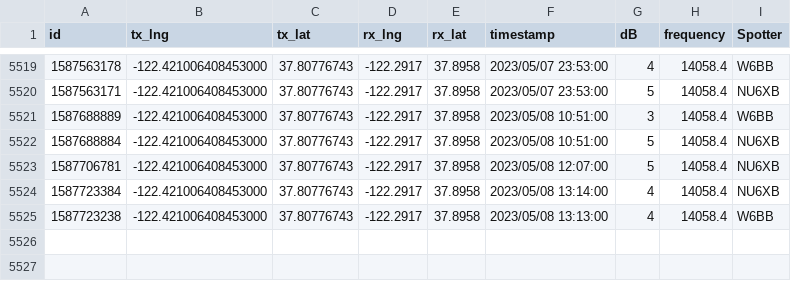
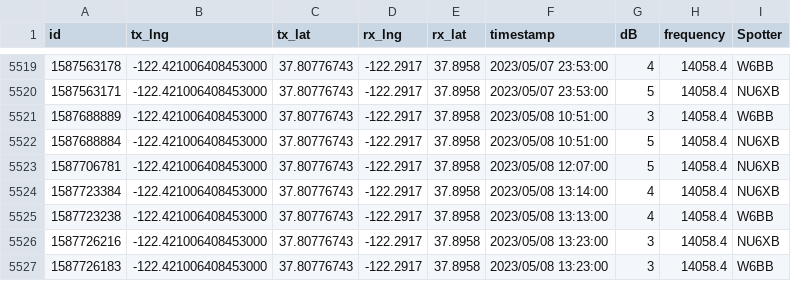
Before and after one commit to hcarter333/rm-rbn-history, a CSV file: rm_rnb_history_pres.csv, drawn as a sheet; only a part is shown, gaps mark what is left out.

```diff
--- a/rm_rnb_history_pres.csv
+++ b/rm_rnb_history_pres.csv
@@ -5525 +5525,3 @@ id,tx_lng,tx_lat,rx_lng,rx_lat,timestamp,dB,frequency,Spotter
 1587723238,-122.421006408453000,37.80776743,-122.2917,37.8958,2023/05/08 13:13:00,4,14058.4,W6BB
+1587726216,-122.421006408453000,37.80776743,-122.2917,37.8958,2023/05/08 13:23:00,3,14058.4,NU6XB
+1587726183,-122.421006408453000,37.80776743,-122.2917,37.8958,2023/05/08 13:23:00,3,14058.4,W6BB
```
Also changed, not shown: rm_rnb_history.csv, 1 other file.
